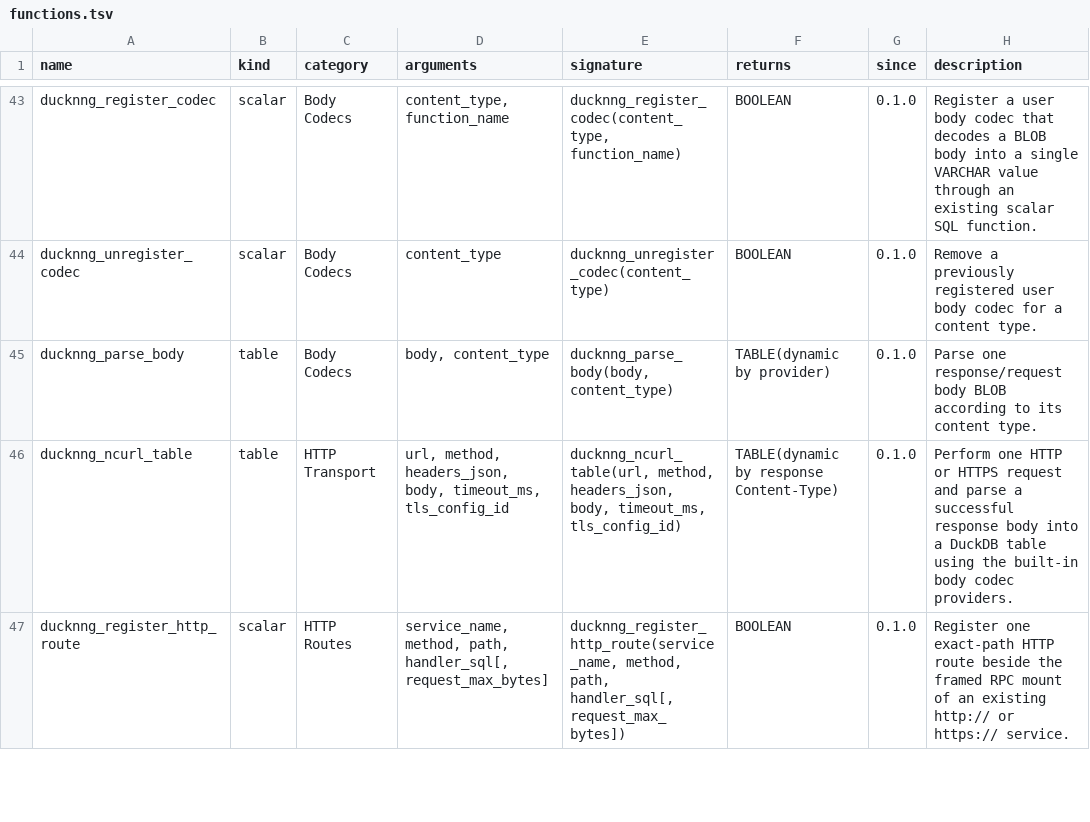
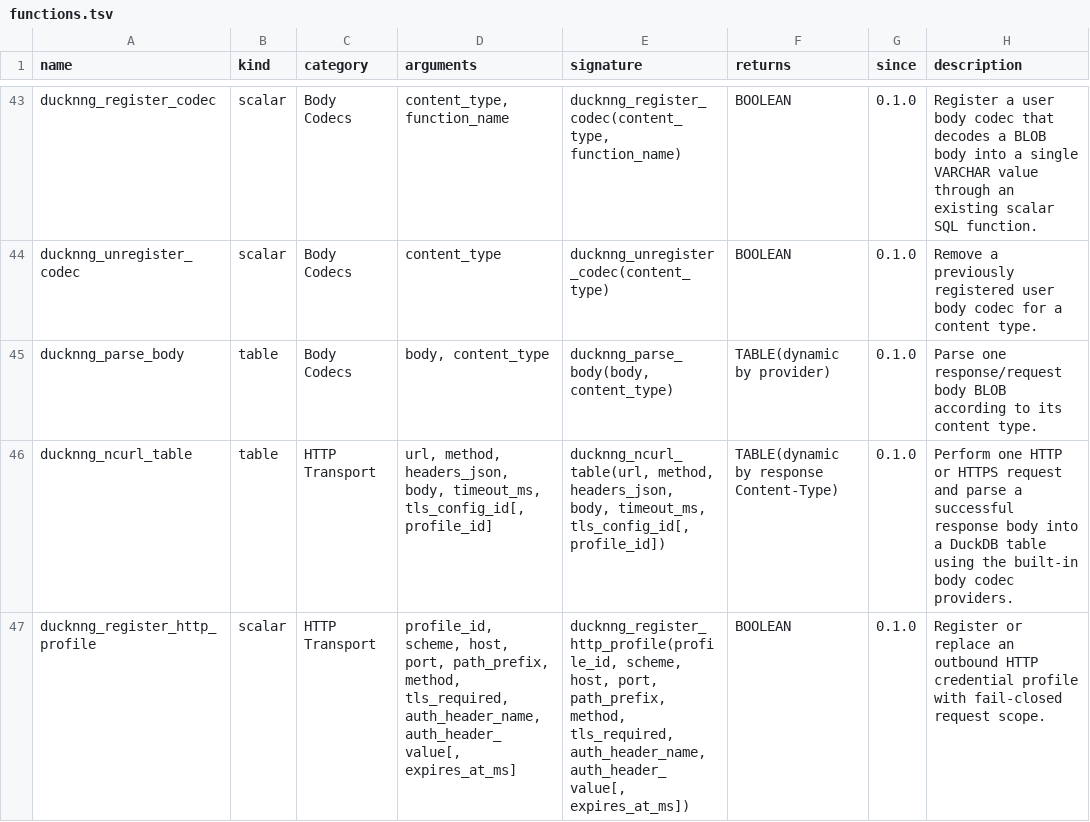
Before and after one commit to RGenomicsETL/ducknng, a TSV file: function_catalog/functions.tsv, drawn as a sheet; only a part is shown, gaps mark what is left out; the shorter side is filled out with more unchanged rows; the diff covers the shown part only.

Commit message:
Add scoped outbound HTTP profiles

```diff
--- a/function_catalog/functions.tsv
+++ b/function_catalog/functions.tsv
@@ -45,2 +45,3 @@ ducknng_unregister_codec	scalar	Body Codecs	content_type	ducknng_unregister_code
 ducknng_parse_body	table	Body Codecs	body, content_type	ducknng_parse_body(body, content_type)	TABLE(dynamic by provider)	0.1.0	Parse one response/request body BLOB according to its content type.
-ducknng_ncurl_table	table	HTTP Transport	url, method, headers_json, body, timeout_ms, tls_config_id	ducknng_ncurl_table(url, method, headers_json, body, timeout_ms, tls_config_id)	TABLE(dynamic by response Content-Type)	0.1.0	Perform one HTTP or HTTPS request and parse a successful response body into a DuckDB table using the built-in body codec providers.
+ducknng_ncurl_table	table	HTTP Transport	url, method, headers_json, body, timeout_ms, tls_config_id[, profile_id]	ducknng_ncurl_table(url, method, headers_json, body, timeout_ms, tls_config_id[, profile_id])	TABLE(dynamic by response Content-Type)	0.1.0	Perform one HTTP or HTTPS request and parse a successful response body into a DuckDB table using the built-in body codec providers.
+ducknng_register_http_profile	scalar	HTTP Transport	profile_id, scheme, host, port, path_prefix, method, tls_required, auth_header_name, auth_header_value[, expires_at_ms]	ducknng_register_http_profile(profile_id, scheme, host, port, path_prefix, method, tls_required, auth_header_name, auth_header_value[, expires_at_ms])	BOOLEAN	0.1.0	Register or replace an outbound HTTP credential profile with fail-closed request scope.
```
Also changed, not shown: 2 added rows and 4 edited cells elsewhere in this file, 25 other files.
